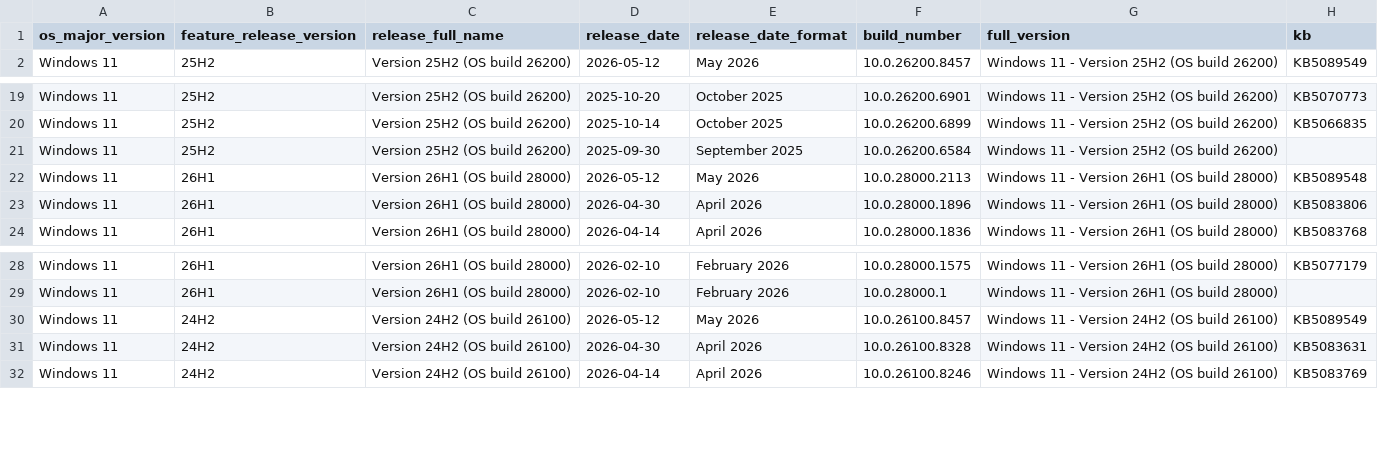
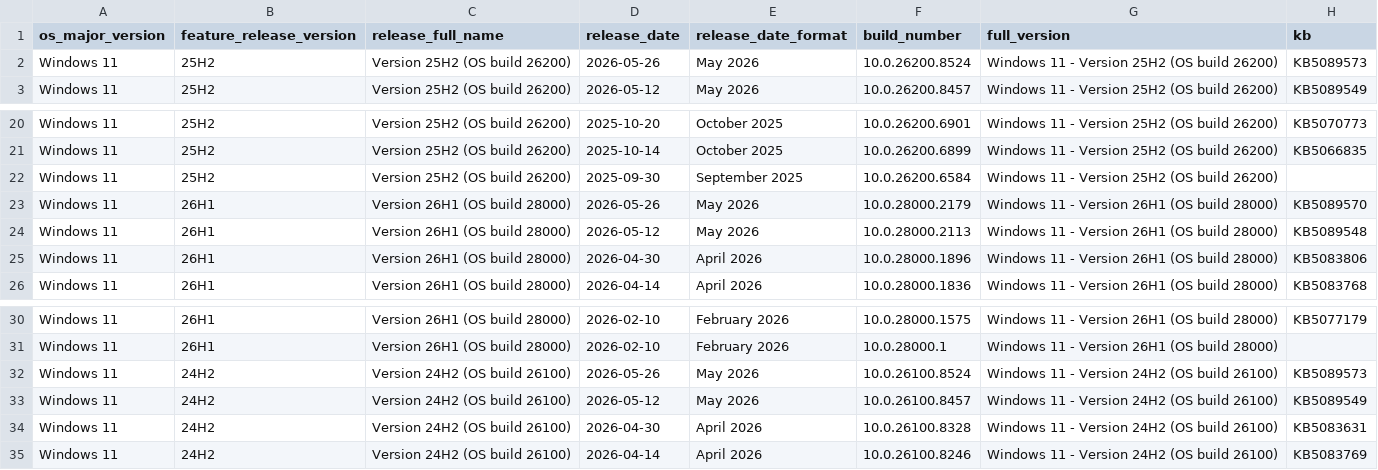
Before and after one commit to Clemv95/Windows-Update-CSV-Scraper, a CSV file: win11_builds.csv, drawn as a sheet; only a part is shown, gaps mark what is left out; the diff names each change by its address in the sheet, - before the commit and + after, or states it on an @@ line.

```diff
--- a/win11_builds.csv
+++ b/win11_builds.csv
+row 2: Windows 11 | 25H2 | Version 25H2 (OS build 26200) | 2026-05-26 | May 2026 | 10.0.26200.8524 | Windows 11 - Version 25H2 (OS build 26200) | KB5089573
+row 23: Windows 11 | 26H1 | Version 26H1 (OS build 28000) | 2026-05-26 | May 2026 | 10.0.28000.2179 | Windows 11 - Version 26H1 (OS build 28000) | KB5089570
+row 32: Windows 11 | 24H2 | Version 24H2 (OS build 26100) | 2026-05-26 | May 2026 | 10.0.26100.8524 | Windows 11 - Version 24H2 (OS build 26100) | KB5089573
```
